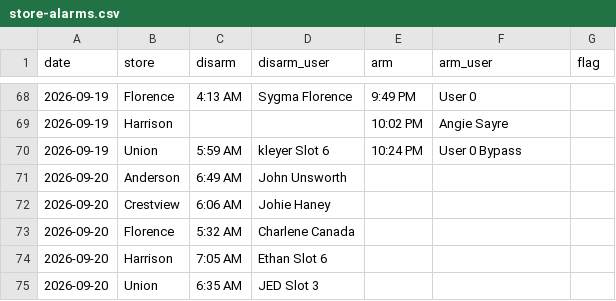
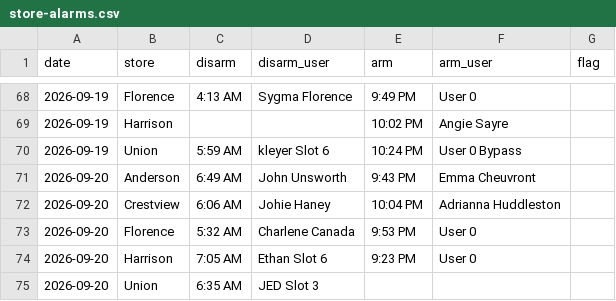
Before and after one commit to SCDashboard/DailyUploads, a CSV file: store-alarms.csv, drawn as a sheet; only a part is shown, gaps mark what is left out.

Commit message:
ARM 2026-09-20 store-alarms (leave Union blank)

```diff
--- a/store-alarms.csv
+++ b/store-alarms.csv
@@ -70,6 +70,6 @@ date,store,disarm,disarm_user,arm,arm_user,flag
 2026-09-19,Union,5:59 AM,kleyer Slot 6,10:24 PM,User 0 Bypass,
-2026-09-20,Anderson,6:49 AM,John Unsworth,,,
-2026-09-20,Crestview,6:06 AM,Johie Haney,,,
-2026-09-20,Florence,5:32 AM,Charlene Canada,,,
-2026-09-20,Harrison,7:05 AM,Ethan Slot 6,,,
+2026-09-20,Anderson,6:49 AM,John Unsworth,9:43 PM,Emma Cheuvront,
+2026-09-20,Crestview,6:06 AM,Johie Haney,10:04 PM,Adrianna Huddleston,
+2026-09-20,Florence,5:32 AM,Charlene Canada,9:53 PM,User 0,
+2026-09-20,Harrison,7:05 AM,Ethan Slot 6,9:23 PM,User 0,
 2026-09-20,Union,6:35 AM,JED Slot 3,,,
```
